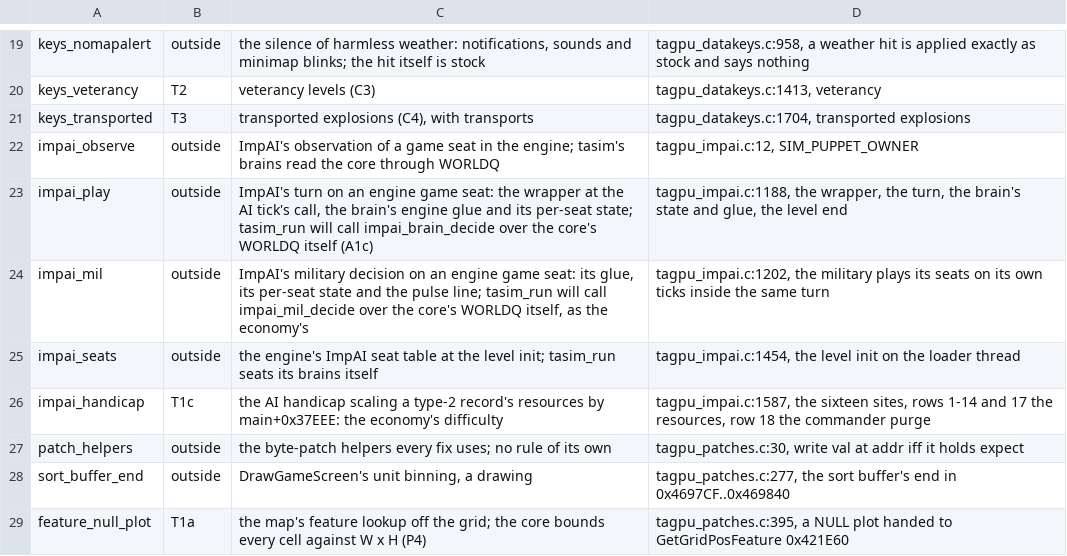
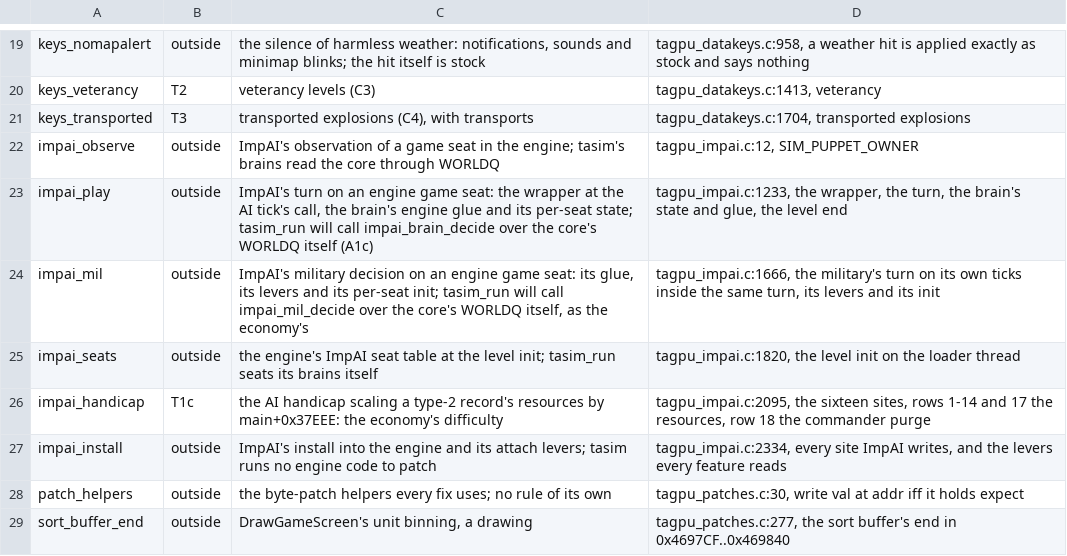
Before and after one commit to Code-Herder/ta-impure-patch, a TSV file: tools/tasim/engine-features.tsv, drawn as a sheet; only a part is shown, gaps mark what is left out; the shorter side is filled out with more unchanged rows.

```diff
--- a/tools/tasim/engine-features.tsv
+++ b/tools/tasim/engine-features.tsv
@@ -22,6 +22,7 @@ keys_transported	T3	transported explosions (C4), with transports	tagpu_datakeys.
 impai_observe	outside	ImpAI's observation of a game seat in the engine; tasim's brains read the core through WORLDQ	tagpu_impai.c:12, SIM_PUPPET_OWNER
-impai_play	outside	ImpAI's turn on an engine game seat: the wrapper at the AI tick's call, the brain's engine glue and its per-seat state; tasim_run will call impai_brain_decide over the core's WORLDQ itself (A1c)	tagpu_impai.c:1188, the wrapper, the turn, the brain's state and glue, the level end
-impai_mil	outside	ImpAI's military decision on an engine game seat: its glue, its per-seat state and the pulse line; tasim_run will call impai_mil_decide over the core's WORLDQ itself, as the economy's	tagpu_impai.c:1202, the military plays its seats on its own ticks inside the same turn
-impai_seats	outside	the engine's ImpAI seat table at the level init; tasim_run seats its brains itself	tagpu_impai.c:1454, the level init on the loader thread
-impai_handicap	T1c	the AI handicap scaling a type-2 record's resources by main+0x37EEE: the economy's difficulty	tagpu_impai.c:1587, the sixteen sites, rows 1-14 and 17 the resources, row 18 the commander purge
+impai_play	outside	ImpAI's turn on an engine game seat: the wrapper at the AI tick's call, the brain's engine glue and its per-seat state; tasim_run will call impai_brain_decide over the core's WORLDQ itself (A1c)	tagpu_impai.c:1233, the wrapper, the turn, the brain's state and glue, the level end
+impai_mil	outside	ImpAI's military decision on an engine game seat: its glue, its levers and its per-seat init; tasim_run will call impai_mil_decide over the core's WORLDQ itself, as the economy's	tagpu_impai.c:1666, the military's turn on its own ticks inside the same turn, its levers and its init
+impai_seats	outside	the engine's ImpAI seat table at the level init; tasim_run seats its brains itself	tagpu_impai.c:1820, the level init on the loader thread
+impai_handicap	T1c	the AI handicap scaling a type-2 record's resources by main+0x37EEE: the economy's difficulty	tagpu_impai.c:2095, the sixteen sites, rows 1-14 and 17 the resources, row 18 the commander purge
+impai_install	outside	ImpAI's install into the engine and its attach levers; tasim runs no engine code to patch	tagpu_impai.c:2334, every site ImpAI writes, and the levers every feature reads
 patch_helpers	outside	the byte-patch helpers every fix uses; no rule of its own	tagpu_patches.c:30, write val at addr iff it holds expect
```
Also changed, not shown: 3 other files.
